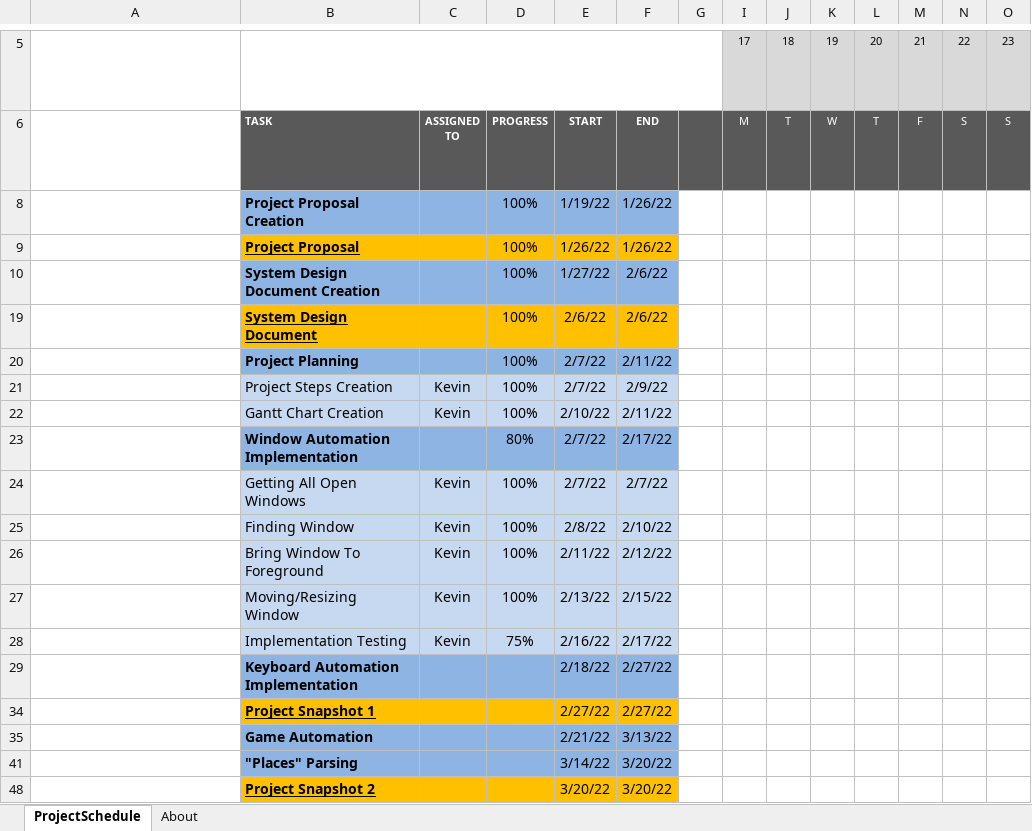
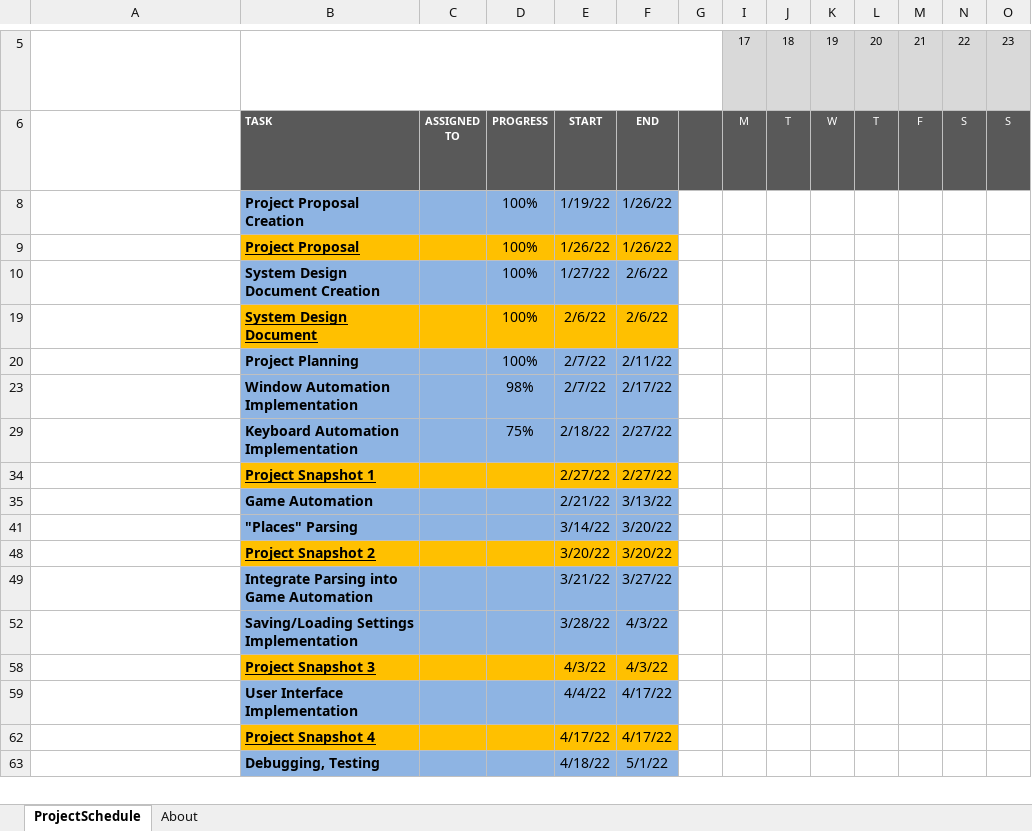
Before and after one commit to Sang0920/senior-project-spring-2022-blueprint-automation-tool, an Excel workbook: docs/ms_office_documents/project_gantt_chart.xlsx, sheet ProjectSchedule, drawn as a sheet; only a part is shown, gaps mark what is left out; the shorter side is filled out with more unchanged rows; long unchanged cells end in …; values as stored, in another font and other column widths than the file's, no borders; conditional formats not drawn; rows hold the shown columns only; the diff names each change by its address in the sheet, - before the commit and + after, or states it on an @@ line.

Commit message:
Updated Documentation

```diff
--- a/docs/ms_office_documents/project_gantt_chart.xlsx (sheet ProjectSchedule)
+++ b/docs/ms_office_documents/project_gantt_chart.xlsx (sheet ProjectSchedule)
@@ row 21 hidden:  | Project Steps Creation | Kevin | 100% | 2/7/22 | 2/9/22 @@
@@ row 22 hidden:  | Gantt Chart Creation | Kevin | 100% | 2/10/22 | 2/11/22 @@
-D23: 80%
+D23: 98%
@@ row 24 hidden:  | Getting All Open Windows | Kevin | 100% | 2/7/22 | 2/7/22 @@
@@ row 25 hidden:  | Finding Window | Kevin | 100% | 2/8/22 | 2/10/22 @@
@@ row 26 hidden:  | Bring Window To Foreground | Kevin | 100% | 2/11/22 | 2/12/22 @@
@@ row 27 hidden:  | Moving/Resizing Window | Kevin | 100% | 2/13/22 | 2/15/22 @@
-row 28:  | Implementation Testing | Kevin | 75% | 2/16/22 | 2/17/22
-D29: (empty)
+D29: 75%
```
Also changed, not shown: hidden cells, 3 other files.
